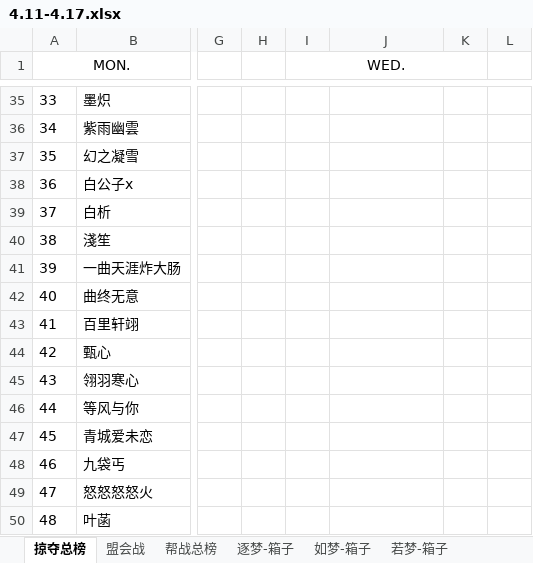
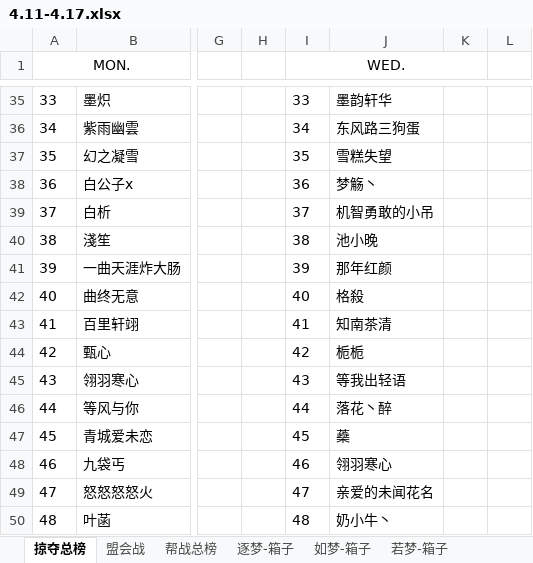
Before and after one commit to cansnow123/wuxia-union, an Excel workbook: 4.11-4.17.xlsx, sheet 掠夺总榜, drawn as a sheet; only a part is shown, gaps mark what is left out; values as stored, in another font and other column widths than the file's, no borders; the diff covers the shown part only; the diff names each change by its address in the sheet, - before the commit and + after, or states it on an @@ line.

```diff
--- a/4.11-4.17.xlsx (sheet 掠夺总榜)
+++ b/4.11-4.17.xlsx (sheet 掠夺总榜)
-I35 (WED.): (empty)
+I35 (WED.): 33
-J35: (empty)
+J35: 墨韵轩华
-I36 (WED.): (empty)
+I36 (WED.): 34
-J36: (empty)
+J36: 东风路三狗蛋
-I37 (WED.): (empty)
+I37 (WED.): 35
-J37: (empty)
+J37: 雪糕失望
-I38 (WED.): (empty)
+I38 (WED.): 36
-J38: (empty)
+J38: 梦觞丶
-I39 (WED.): (empty)
+I39 (WED.): 37
-J39: (empty)
+J39: 机智勇敢的小吊
-I40 (WED.): (empty)
+I40 (WED.): 38
-J40: (empty)
+J40: 池小晚
-I41 (WED.): (empty)
+I41 (WED.): 39
-J41: (empty)
+J41: 那年红颜
-I42 (WED.): (empty)
+I42 (WED.): 40
-J42: (empty)
+J42: 格殺
-I43 (WED.): (empty)
+I43 (WED.): 41
-J43: (empty)
+J43: 知南茶清
-I44 (WED.): (empty)
+I44 (WED.): 42
-J44: (empty)
+J44: 栀栀
-I45 (WED.): (empty)
+I45 (WED.): 43
-J45: (empty)
+J45: 等我出轻语
-I46 (WED.): (empty)
+I46 (WED.): 44
-J46: (empty)
+J46: 落花丶醉
-I47 (WED.): (empty)
+I47 (WED.): 45
-J47: (empty)
+J47: 蘃
-I48 (WED.): (empty)
+I48 (WED.): 46
-J48: (empty)
+J48: 翎羽寒心
-I49 (WED.): (empty)
+I49 (WED.): 47
-J49: (empty)
+J49: 亲爱的未闻花名
-I50 (WED.): (empty)
+I50 (WED.): 48
-J50: (empty)
+J50: 奶小牛丶
```
Also changed, not shown: 15 added rows and 160 edited cells elsewhere in this sheet, 3 other files.
